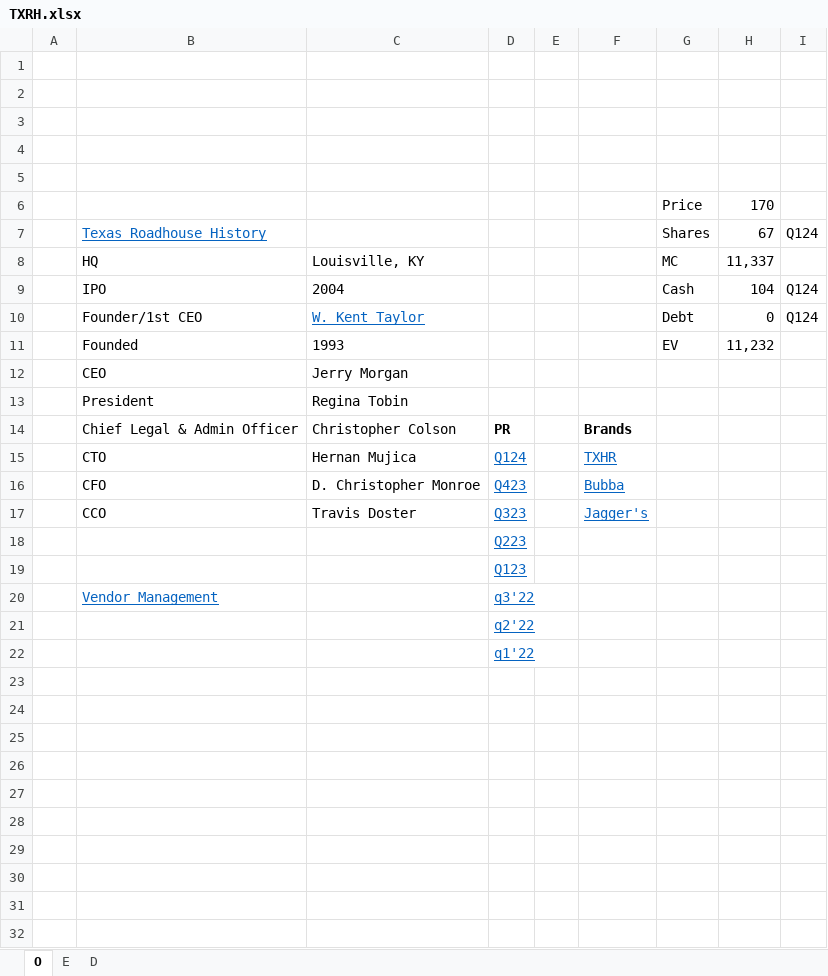
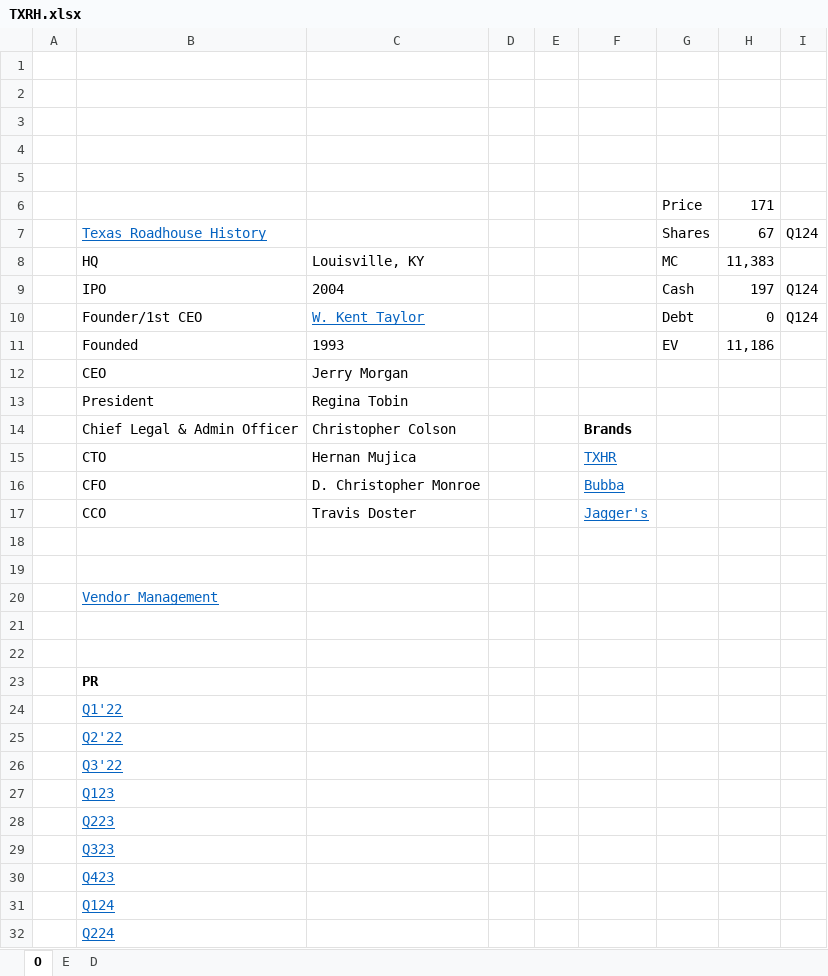
Before and after one commit to jameelbrannon/EquityResearch, an Excel workbook: TXRH.xlsx, sheet O, drawn as a sheet; values as stored, in another font and other column widths than the file's, no borders; charts and pictures not drawn; the diff names each change by its address in the sheet, - before the commit and + after, or states it on an @@ line.

```diff
--- a/TXRH.xlsx (sheet O)
+++ b/TXRH.xlsx (sheet O)
-H6: 170
+H6: 171
-H8: 11,337
+H8: 11,383
-H9: 104
+H9: 197
-H11: 11,232
+H11: 11,186
-D14: PR
+D14: (empty)
-D15: Q124
+D15: (empty)
-D16: Q423
+D16: (empty)
-D17: Q323
+D17: (empty)
-D18: Q223
+D18: (empty)
-D19: Q123
+D19: (empty)
-D20: q3'22
+D20: (empty)
-D21: q2'22
+D21: (empty)
-D22: q1'22
+D22: (empty)
+row 23:  | PR
+row 24:  | Q1'22
+row 25:  | Q2'22
+row 26:  | Q3'22
+row 27:  | Q123
+row 28:  | Q223
+row 29:  | Q323
+row 30:  | Q423
+row 31:  | Q124
+row 32:  | Q224
```
Also changed, not shown: sheet E, charts or pictures.
